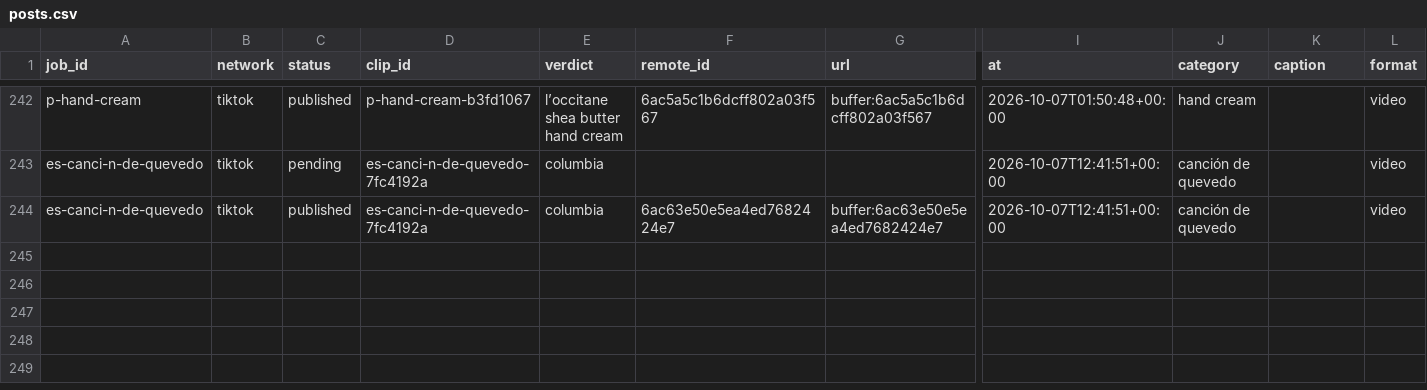
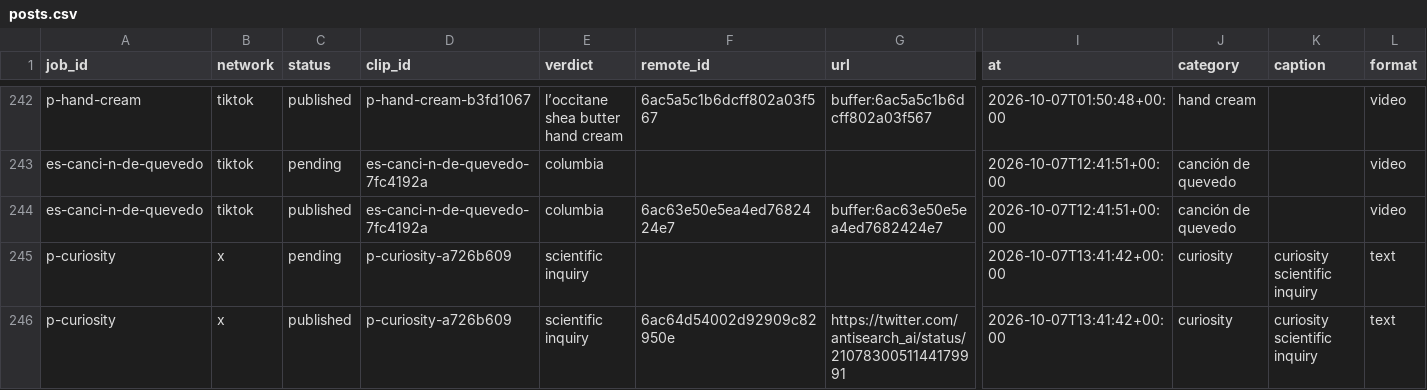
Before and after one commit to everfields/antisearch-automation, a CSV file: posts.csv, drawn as a sheet; only a part is shown, gaps mark what is left out; rows hold the shown columns only; ↵ is a line break in a cell; the diff names each change by its address in the sheet, - before the commit and + after, or states it on an @@ line.

```diff
--- a/posts.csv
+++ b/posts.csv
+row 245: p-curiosity | x | pending | p-curiosity-a726b609 | scientific inquiry |  |  | 2026-10-07T13:41:42+00:00 | curiosity | curiosity ↵ scientific inquiry | text
+row 246: p-curiosity | x | published | p-curiosity-a726b609 | scientific inquiry | 6ac64d54002d92909c82950e | https://twitter.com/antisearch_ai/status/2107830051144179991 | 2026-10-07T13:41:42+00:00 | curiosity | curiosity ↵ scientific inquiry | text
```
Also changed, not shown: verdicts.csv, 1 other file.
